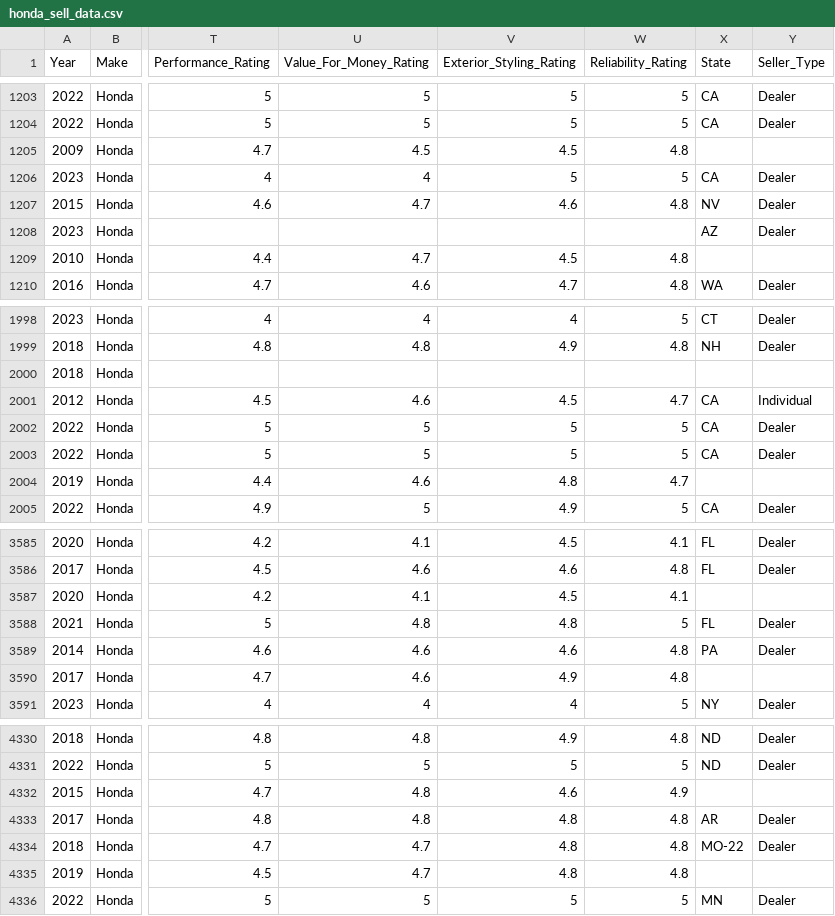
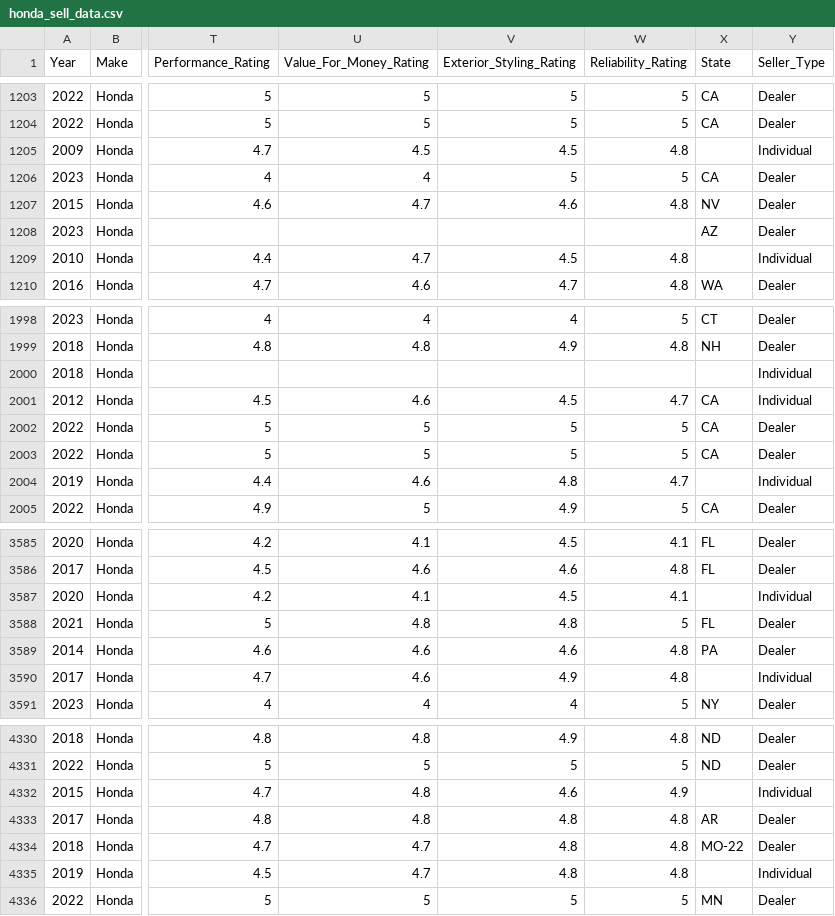
Before and after one commit to lesheidrich/neu_halo_prog_project, a CSV file: dataset/honda_sell_data.csv, drawn as a sheet; only a part is shown, gaps mark what is left out; the diff covers the shown part only; the diff names each change by its address in the sheet, - before the commit and + after, or states it on an @@ line.

Commit message:
dataset basic setup

```diff
--- a/dataset/honda_sell_data.csv
+++ b/dataset/honda_sell_data.csv
-Y1205 (Seller_Type): (empty)
+Y1205 (Seller_Type): Individual
-Y1209 (Seller_Type): (empty)
+Y1209 (Seller_Type): Individual
-Y2000 (Seller_Type): (empty)
+Y2000 (Seller_Type): Individual
-Y2004 (Seller_Type): (empty)
+Y2004 (Seller_Type): Individual
-Y3587 (Seller_Type): (empty)
+Y3587 (Seller_Type): Individual
-Y3590 (Seller_Type): (empty)
+Y3590 (Seller_Type): Individual
-Y4332 (Seller_Type): (empty)
+Y4332 (Seller_Type): Individual
-Y4335 (Seller_Type): (empty)
+Y4335 (Seller_Type): Individual
```
Also changed, not shown: 65 edited cells elsewhere in this file, 2 other files.
